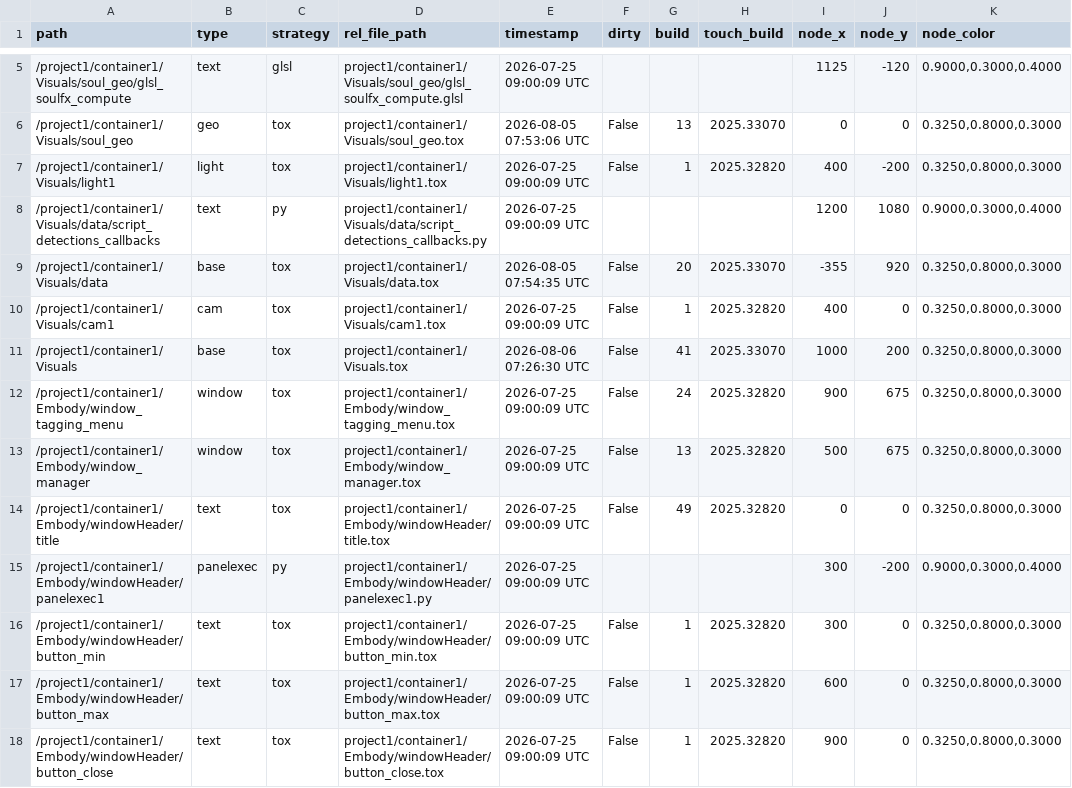
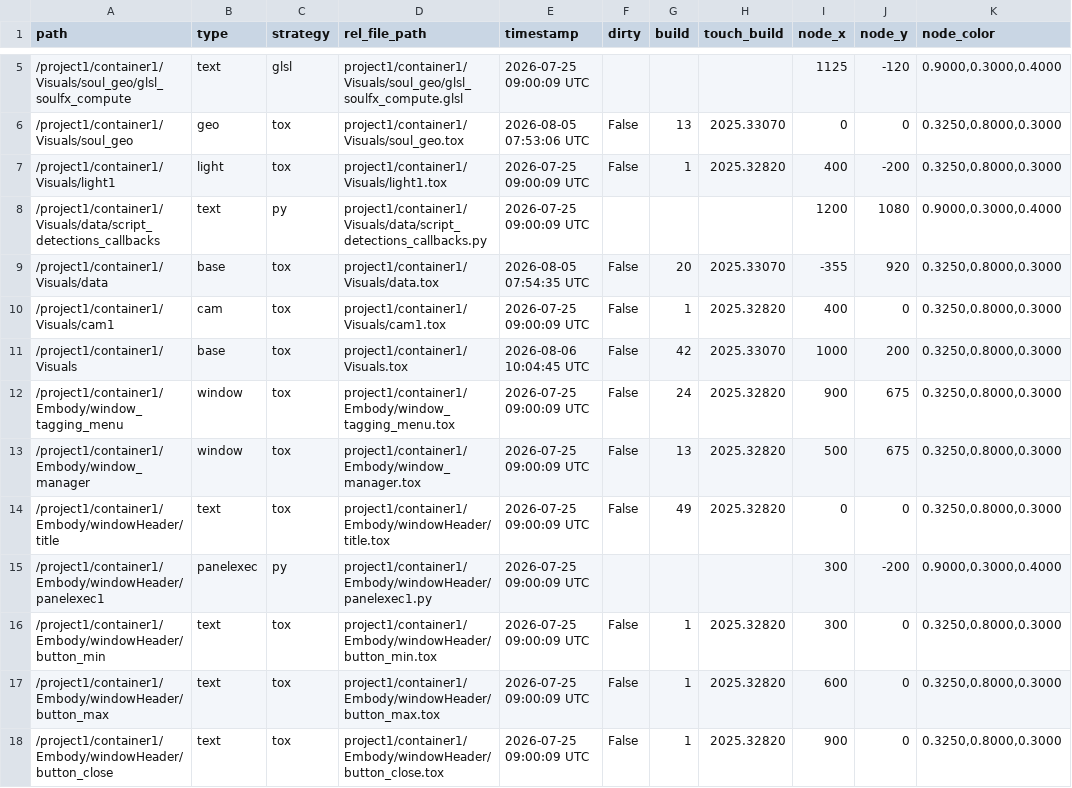
Before and after one commit to vsvisualsubstance-source/TD4Gaia, a TSV file: project1/container1/externalizations.tsv, drawn as a sheet; only a part is shown, gaps mark what is left out.

```diff
--- a/project1/container1/externalizations.tsv
+++ b/project1/container1/externalizations.tsv
@@ -10,3 +10,3 @@ path	type	strategy	rel_file_path	timestamp	dirty	build	touch_build	node_x	node_y
 /project1/container1/Visuals/cam1	cam	tox	project1/container1/Visuals/cam1.tox	2026-07-25 09:00:09 UTC	False	1	2025.32820	400	0	0.3250,0.8000,0.3000
-/project1/container1/Visuals	base	tox	project1/container1/Visuals.tox	2026-08-06 07:26:30 UTC	False	41	2025.33070	1000	200	0.3250,0.8000,0.3000
+/project1/container1/Visuals	base	tox	project1/container1/Visuals.tox	2026-08-06 10:04:45 UTC	False	42	2025.33070	1000	200	0.3250,0.8000,0.3000
 /project1/container1/Embody/window_tagging_menu	window	tox	project1/container1/Embody/window_tagging_menu.tox	2026-07-25 09:00:09 UTC	False	24	2025.32820	900	675	0.3250,0.8000,0.3000
```
Also changed, not shown: 2 other files.
